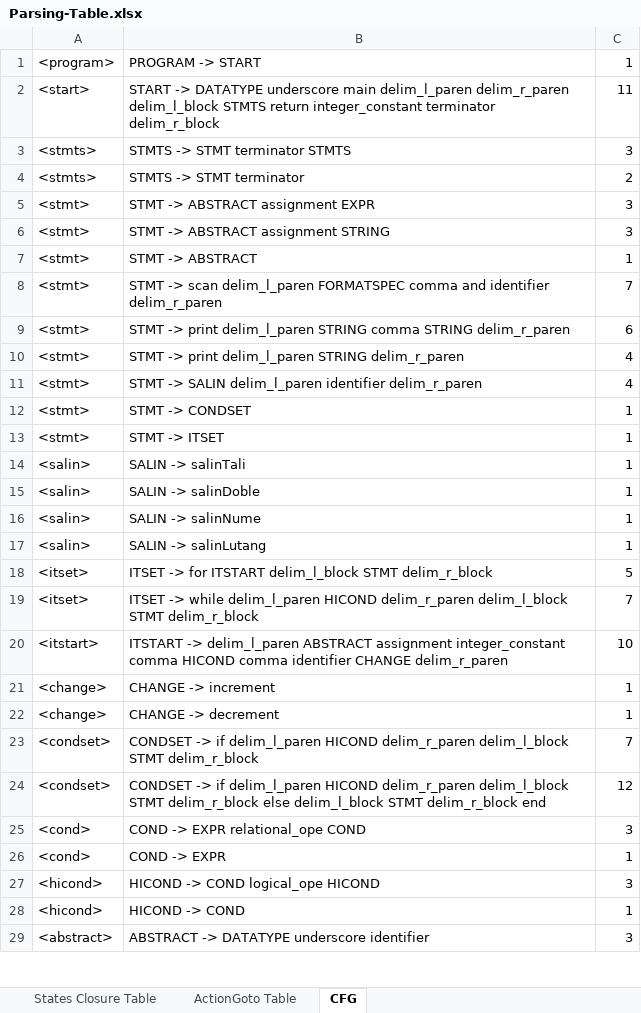
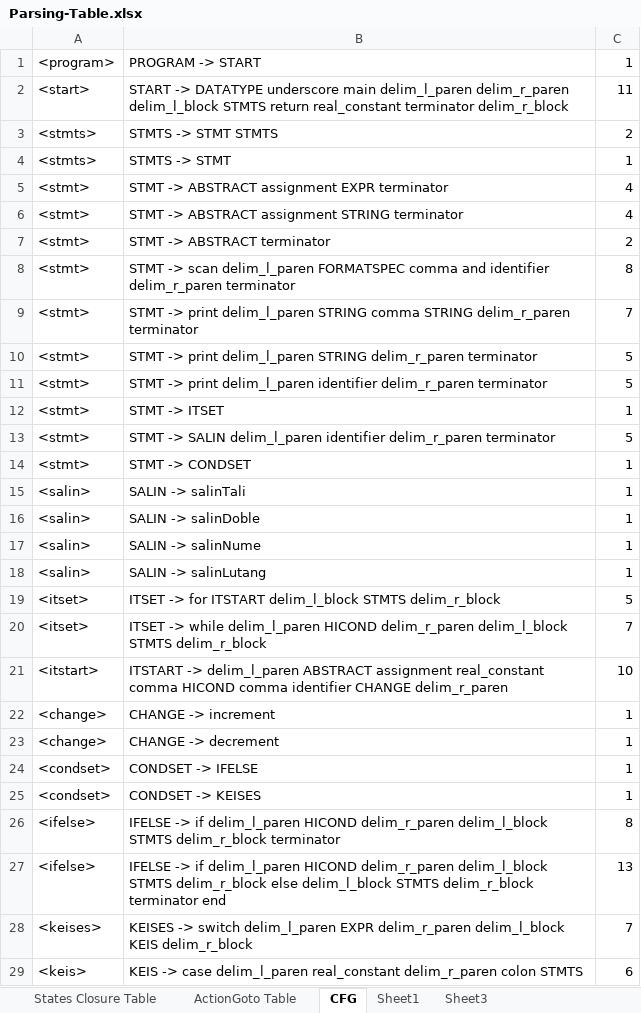
Before and after one commit to hecklerhack/PNoise_Parser, an Excel workbook: src/Parsing-Table.xlsx, sheet CFG, drawn as a sheet; only a part is shown; the shorter side is filled out with more unchanged rows; values as stored, in another font and other column widths than the file's, no borders; removed rows and columns are numbered as before the commit, all else as after; the diff covers the shown part only; the diff names each change by its address in the sheet, - before the commit and + after, or states it on an @@ line.

```diff
--- a/src/Parsing-Table.xlsx (sheet CFG)
+++ b/src/Parsing-Table.xlsx (sheet CFG)
+sheet tab: Sheet1
+sheet tab: Sheet3
-B2: …STMTS return integer_constant terminator delim_r_block
+B2: …STMTS return real_constant terminator delim_r_block
-row 3: <stmts> | STMTS -> STMT terminator STMTS | 3
-B3: STMTS -> STMT terminator
+B3: STMTS -> STMT STMTS
-row 5: <stmt> | STMT -> ABSTRACT assignment EXPR | 3
-row 6: <stmt> | STMT -> ABSTRACT assignment STRING | 3
-A4: <stmt>
+A4: <stmts>
-B4: STMT -> ABSTRACT
+B4: STMTS -> STMT
-row 8: <stmt> | STMT -> scan delim_l_paren FORMATSPEC comma and identifier delim_r_paren | 7
-row 9: <stmt> | STMT -> print delim_l_paren STRING comma STRING delim_r_paren | 6
-B5: STMT -> print delim_l_paren STRING delim_r_paren
+B5: STMT -> ABSTRACT assignment EXPR terminator
-B6: STMT -> SALIN delim_l_paren identifier delim_r_paren
+B6: STMT -> ABSTRACT assignment STRING terminator
+row 7: <stmt> | STMT -> ABSTRACT terminator | 2
+row 8: <stmt> | STMT -> scan delim_l_paren FORMATSPEC comma and identifier delim_r_paren terminator | 8
+row 9: <stmt> | STMT -> print delim_l_paren STRING comma STRING delim_r_paren terminator | 7
+row 10: <stmt> | STMT -> print delim_l_paren STRING delim_r_paren terminator | 5
+row 11: <stmt> | STMT -> print delim_l_paren identifier delim_r_paren terminator | 5
@@ row 13 moved to row 12: <stmt> @@
+row 13: <stmt> | STMT -> SALIN delim_l_paren identifier delim_r_paren terminator | 5
-B19: …ITSTART delim_l_block STMT delim_r_block
+B19: …ITSTART delim_l_block STMTS delim_r_block
-B20: …delim_r_paren delim_l_block STMT delim_r_block
+B20: …delim_r_paren delim_l_block STMTS delim_r_block
-B21: …ABSTRACT assignment integer_constant comma HICOND…
+B21: …ABSTRACT assignment real_constant comma HICOND…
+row 24: <condset> | CONDSET -> IFELSE | 1
+row 25: <condset> | CONDSET -> KEISES | 1
+row 26: <ifelse> | IFELSE -> if delim_l_paren HICOND delim_r_paren delim_l_block STMTS delim_r_block terminator | 8
+row 27: <ifelse> | IFELSE -> if delim_l_paren HICOND delim_r_paren delim_l_block STMTS delim_r_block else delim_l_block STMTS delim_r_block terminator end | 13
-A28: <condset>
+A28: <keises>
-B28: CONDSET -> if delim_l_paren HICOND delim_r_paren delim_l_block STMT delim_r_block
+B28: KEISES -> switch delim_l_paren EXPR delim_r_paren delim_l_block KEIS delim_r_block
-row 24: <condset> | CONDSET -> if delim_l_paren HICOND delim_r_paren delim_l_block STMT delim_r_block else delim_l_block STMT delim_r_block end | 12
+row 29: <keis> | KEIS -> case delim_l_paren real_constant delim_r_paren colon STMTS | 6
```
Also changed, not shown: 2 added rows, 1 removed row and 4 edited cells elsewhere in this sheet, sheet ActionGoto Table, 10 other files.
